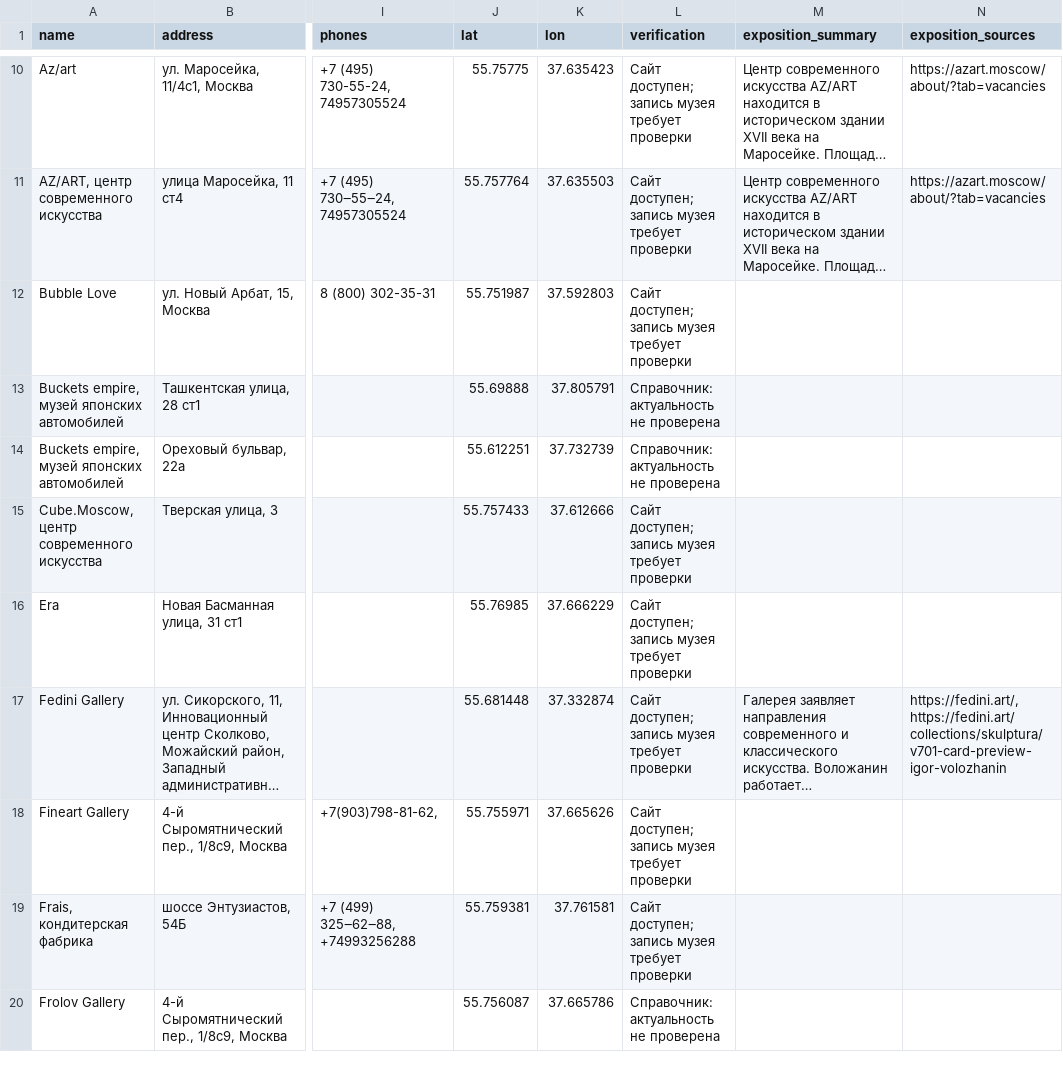
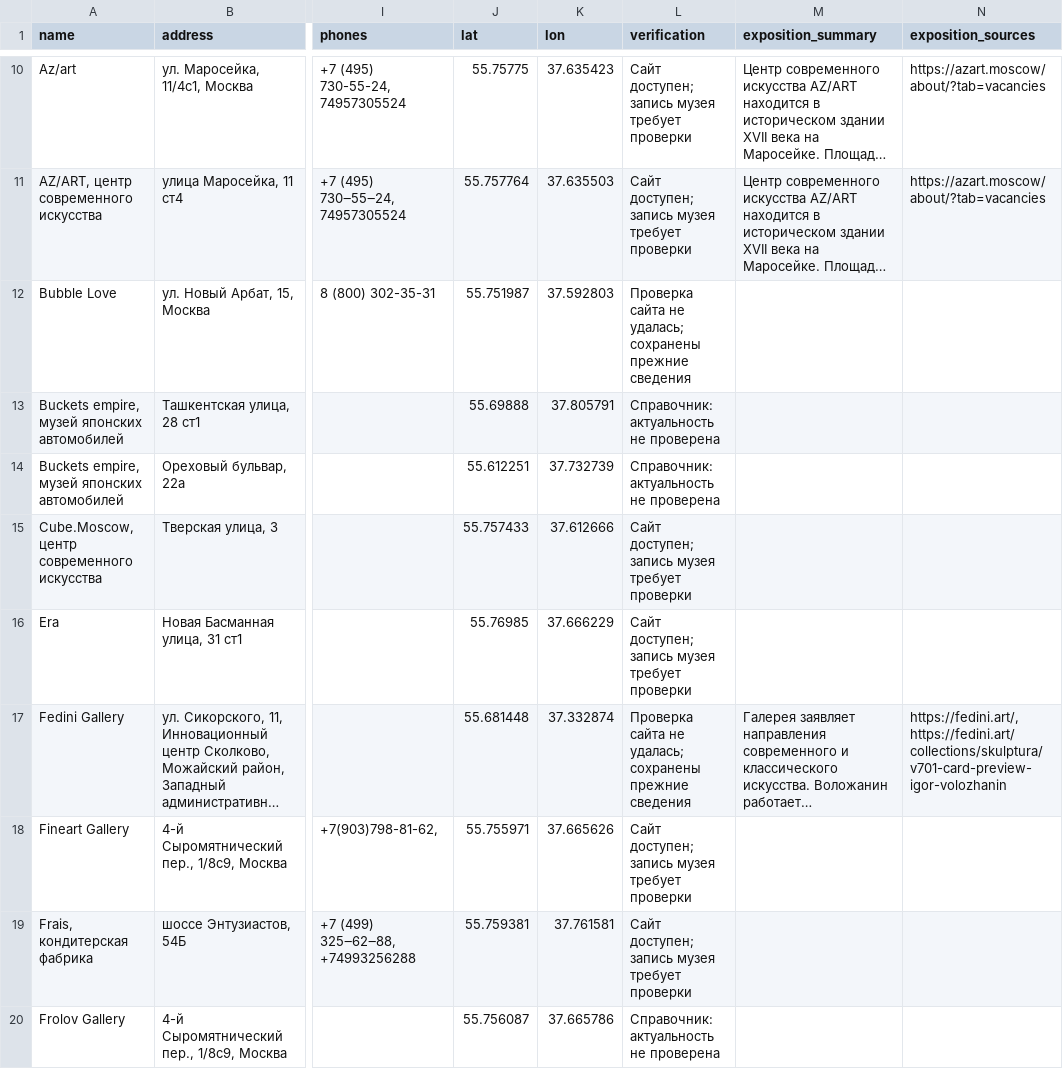
Before and after one commit to wwwparser/moscow-museums-site, a CSV file: web/data/museums.csv, drawn as a sheet; only a part is shown, gaps mark what is left out; long unchanged cells end in …; the diff covers the shown part only; the diff names each change by its address in the sheet, - before the commit and + after, or states it on an @@ line.

```diff
--- a/web/data/museums.csv
+++ b/web/data/museums.csv
-L12 (verification): Сайт доступен; запись музея требует проверки
+L12 (verification): Проверка сайта не удалась; сохранены прежние сведения
-L17 (verification): Сайт доступен; запись музея требует проверки
+L17 (verification): Проверка сайта не удалась; сохранены прежние сведения
```
Also changed, not shown: 66 edited cells elsewhere in this file, web/data/event-sources.csv, 5 other files.
